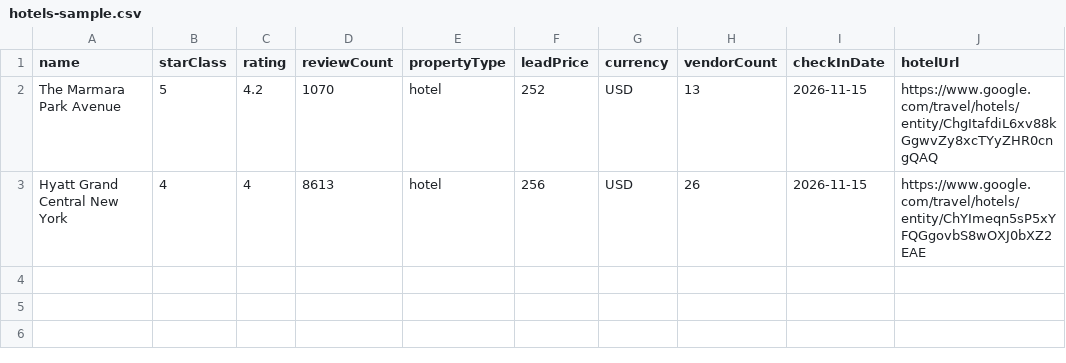
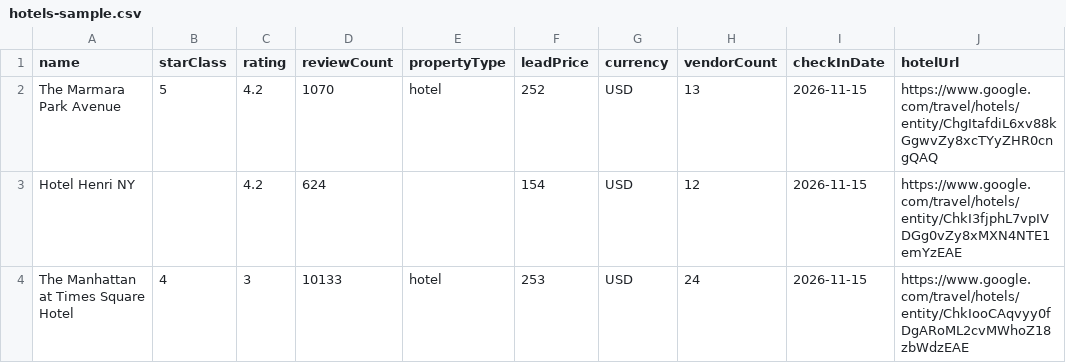
Before and after one commit to factden/google-hotels-scraper, a CSV file: examples/hotels-sample.csv, drawn as a sheet.

Commit message:
docs: regenerate samples (offers with currency/hotelUrl/official)

```diff
--- a/examples/hotels-sample.csv
+++ b/examples/hotels-sample.csv
@@ -2,2 +2,3 @@ name,starClass,rating,reviewCount,propertyType,leadPrice,currency,vendorCount,ch
 The Marmara Park Avenue,5,4.2,1070,hotel,252,USD,13,2026-11-15,https://www.google.com/travel/hotels/entity/ChgItafdiL6xv88kGgwvZy8xcTYyZHR0cngQAQ
-Hyatt Grand Central New York,4,4,8613,hotel,256,USD,26,2026-11-15,https://www.google.com/travel/hotels/entity/ChYImeqn5sP5xYFQGgovbS8wOXJ0bXZ2EAE
+Hotel Henri NY,,4.2,624,,154,USD,12,2026-11-15,https://www.google.com/travel/hotels/entity/ChkI3fjphL7vpIVDGg0vZy8xMXN4NTE1emYzEAE
+The Manhattan at Times Square Hotel,4,3,10133,hotel,253,USD,24,2026-11-15,https://www.google.com/travel/hotels/entity/ChkIooCAqvyy0fDgARoML2cvMWhoZ18zbWdzEAE
```
Also changed, not shown: 1 other file.
